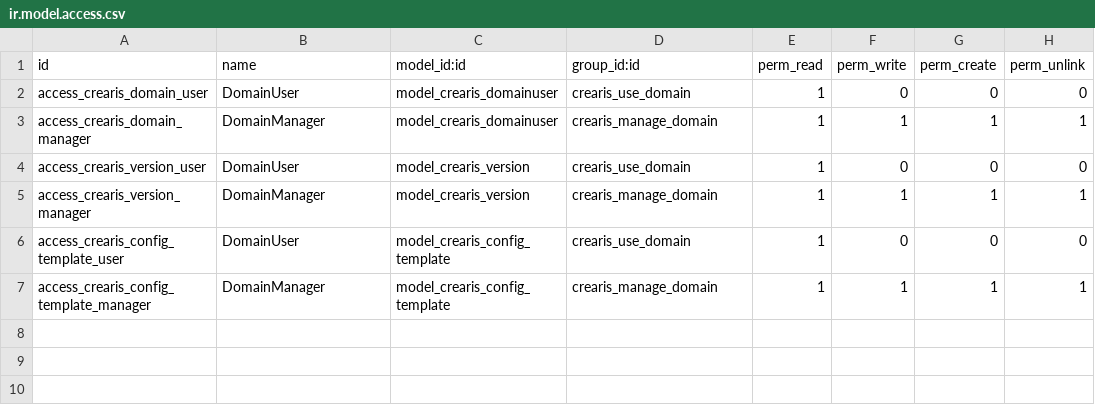
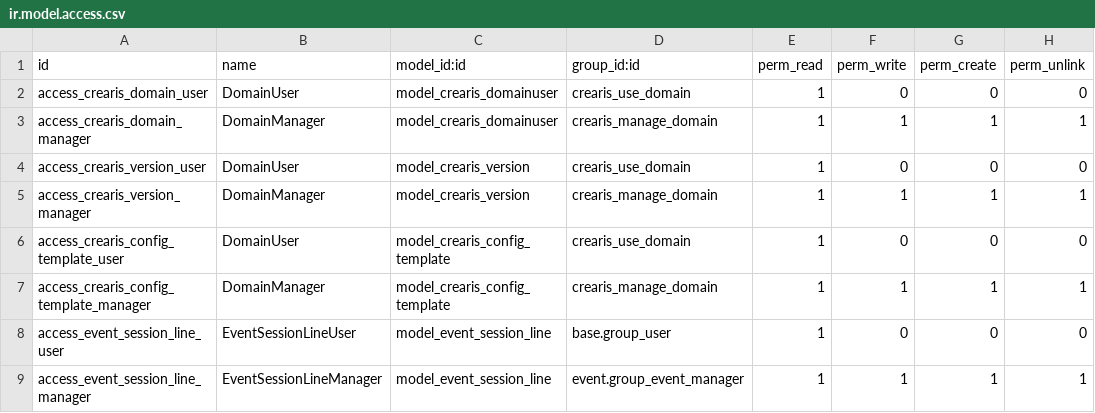
Before and after one commit to theaterpedia/crearis-odoo, a CSV file: crearis/security/ir.model.access.csv, drawn as a sheet.

Commit message:
feat(crearis): event.session.line model + Eleanora views (Tasks 1-3)
Implements Eleanora's Location Management wireframe requirements:

Task 1 - Session Lines Model:
- New event.session.line model synced from schedule_data JSONB
- Fields: date, day, start, end, duration_h, type, location_hint
- Conference fields: conference_url, conference_id, conference_provider
- Related fields for filtering: event_name, address_id, company_id
- _sync_session_lines() method auto-creates records on parse

Task 2 - Issue Tags (agenda_dasei):
- Tasks & Issues tag category
- Tags: Location Issue, Schedule Issue, Needs Confirmation,
        Cancellation Pending, Conference Link Missing

Task 3 - View Enhancements:
- Session Lines tree/form/search/calendar views
- Online Sessions menu (Events → Sessions → Online Sessions)
- Venue grouping filter in main event search
- Schedule Tab shows O2M table instead of raw JSON
- Actions: All Sessions, By Venue, Online Sessions

Data Migration:
- 210 session lines created for 80 events with schedule_data
- 132 venue sessions + 78 online sessions synced

ref: Eleanora Location Management wireframes Q1-Q3 analysis

```diff
--- a/crearis/security/ir.model.access.csv
+++ b/crearis/security/ir.model.access.csv
@@ -7 +7,3 @@ access_crearis_config_template_user,DomainUser,model_crearis_config_template,cre
 access_crearis_config_template_manager,DomainManager,model_crearis_config_template,crearis_manage_domain,1,1,1,1
+access_event_session_line_user,EventSessionLineUser,model_event_session_line,base.group_user,1,0,0,0
+access_event_session_line_manager,EventSessionLineManager,model_event_session_line,event.group_event_manager,1,1,1,1
```
Also changed, not shown: 8 other files.
